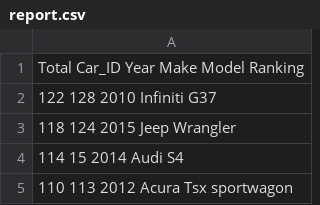
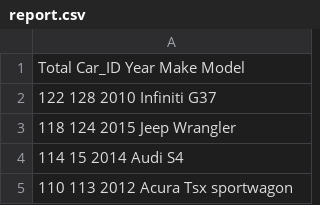
Before and after one commit to katychuang/cisc3140_lab3, a CSV file: proj2/output_file/report.csv, drawn as a sheet; only a part is shown.

```diff
--- a/proj2/output_file/report.csv
+++ b/proj2/output_file/report.csv
@@ -1,2 +1,2 @@
-Total Car_ID Year Make Model Ranking
+Total Car_ID Year Make Model
 122 128 2010 Infiniti G37
```
Also changed, not shown: 4 other files.
